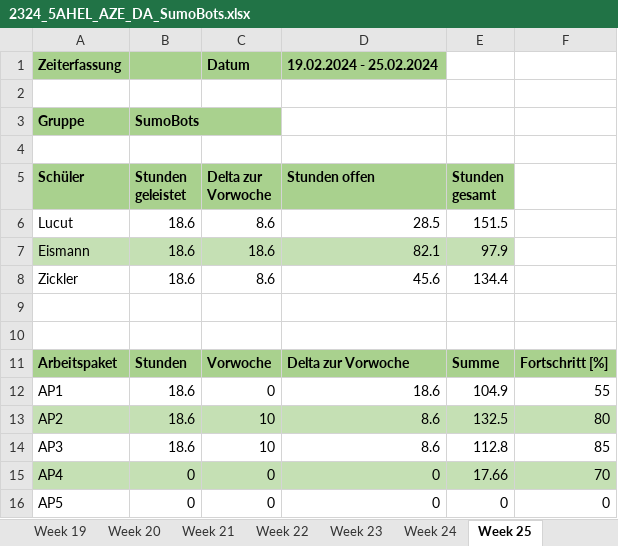
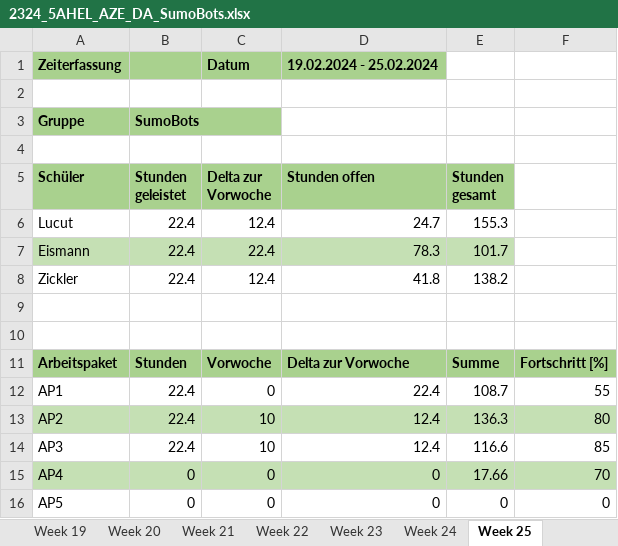
Before and after one commit to RoteRuebe/diplomarbeit, an Excel workbook: 2324_5AHEL_AZE_DA_SumoBots.xlsx, sheet Week 25, drawn as a sheet; values as stored, in another font and other column widths than the file's, no borders; charts and pictures not drawn; the diff names each change by its address in the sheet, - before the commit and + after, or states it on an @@ line.

```diff
--- a/2324_5AHEL_AZE_DA_SumoBots.xlsx (sheet Week 25)
+++ b/2324_5AHEL_AZE_DA_SumoBots.xlsx (sheet Week 25)
-B6:B8 (Stunden geleistet): 18.6
+B6:B8 (Stunden geleistet): 22.4
-C6 (Delta zur Vorwoche): 8.6
+C6 (Delta zur Vorwoche): 12.4
-D6 (Stunden offen): 28.5
+D6 (Stunden offen): 24.7
-E6 (Stunden gesamt): 151.5
+E6 (Stunden gesamt): 155.3
-C7 (Delta zur Vorwoche): 18.6
+C7 (Delta zur Vorwoche): 22.4
-D7 (Stunden offen): 82.1
+D7 (Stunden offen): 78.3
-E7 (Stunden gesamt): 97.9
+E7 (Stunden gesamt): 101.7
-C8 (Delta zur Vorwoche): 8.6
+C8 (Delta zur Vorwoche): 12.4
-D8 (Stunden offen): 45.6
+D8 (Stunden offen): 41.8
-E8 (Stunden gesamt): 134.4
+E8 (Stunden gesamt): 138.2
-B12:B14 (Stunden geleistet): 18.6
+B12:B14 (Stunden geleistet): 22.4
-D12 (Stunden offen): 18.6
+D12 (Stunden offen): 22.4
-E12 (Stunden gesamt): 104.9
+E12 (Stunden gesamt): 108.7
-D13:D14 (Stunden offen): 8.6
+D13:D14 (Stunden offen): 12.4
-E13 (Stunden gesamt): 132.5
+E13 (Stunden gesamt): 136.3
-E14 (Stunden gesamt): 112.8
+E14 (Stunden gesamt): 116.6
```
Also changed, not shown: sheet AZE, other sheet tabs, charts or pictures, 1 other file.
